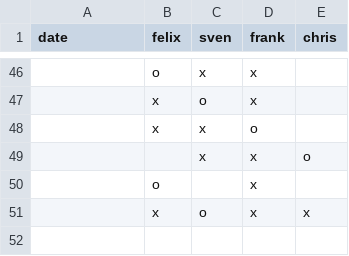
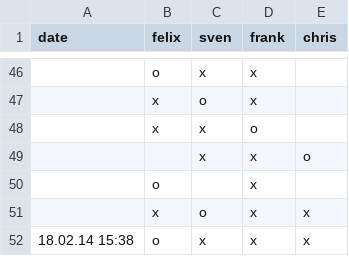
Before and after one commit to makefu/capo, a CSV file: capo.csv, drawn as a sheet; only a part is shown, gaps mark what is left out.

Commit message:
test

```diff
--- a/capo.csv
+++ b/capo.csv
@@ -51 +51,2 @@ date,felix,sven,frank,chris
 ,x,o,x,x
+18.02.14 15:38,o,x,x,x
```
